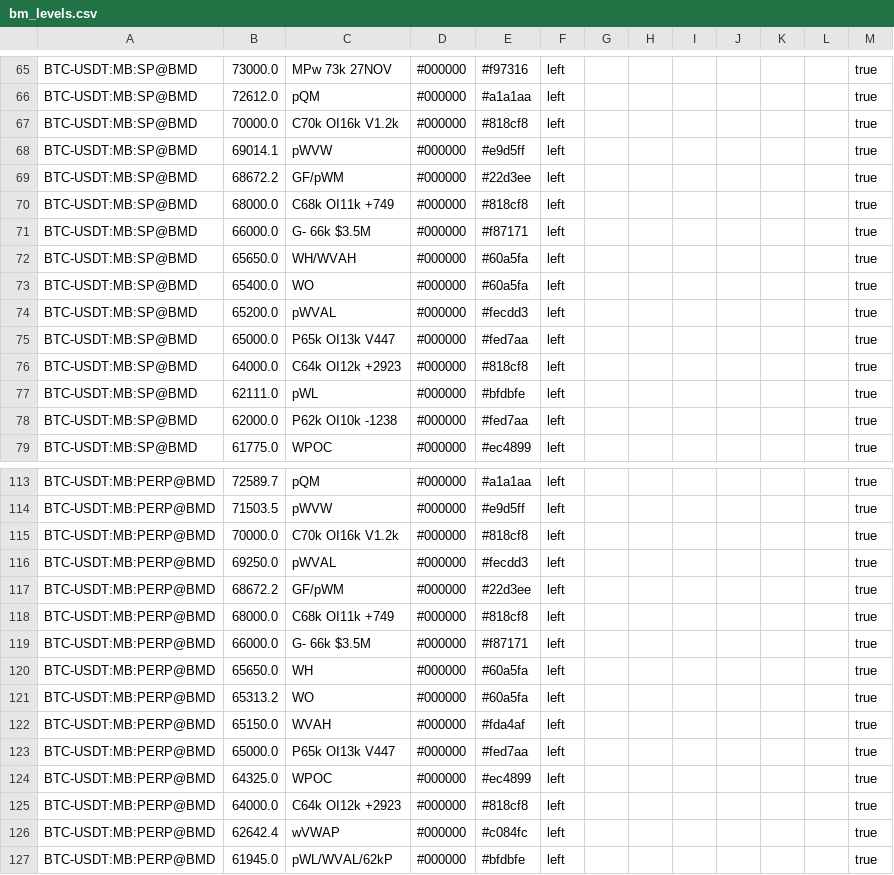
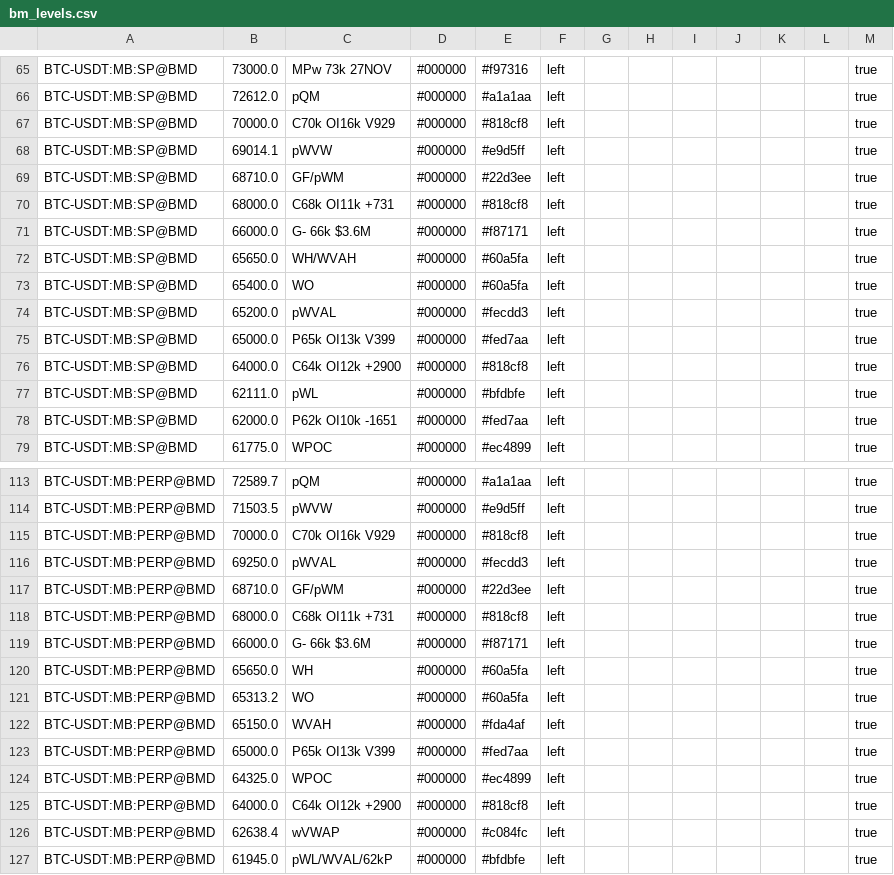
Before and after one commit to trendset1/bm-levels, a CSV file: bm_levels.csv, drawn as a sheet; only a part is shown, gaps mark what is left out; the diff covers the shown part only.

```diff
--- a/bm_levels.csv
+++ b/bm_levels.csv
@@ -66,7 +66,7 @@
 "BTC-USDT:MB:SP@BMD","72612.0","pQM","#000000","#a1a1aa","left","","","","","","","true"
-"BTC-USDT:MB:SP@BMD","70000.0","C70k OI16k V1.2k","#000000","#818cf8","left","","","","","","","true"
+"BTC-USDT:MB:SP@BMD","70000.0","C70k OI16k V929","#000000","#818cf8","left","","","","","","","true"
 "BTC-USDT:MB:SP@BMD","69014.1","pWVW","#000000","#e9d5ff","left","","","","","","","true"
-"BTC-USDT:MB:SP@BMD","68672.2","GF/pWM","#000000","#22d3ee","left","","","","","","","true"
-"BTC-USDT:MB:SP@BMD","68000.0","C68k OI11k +749","#000000","#818cf8","left","","","","","","","true"
-"BTC-USDT:MB:SP@BMD","66000.0","G- 66k $3.5M","#000000","#f87171","left","","","","","","","true"
+"BTC-USDT:MB:SP@BMD","68710.0","GF/pWM","#000000","#22d3ee","left","","","","","","","true"
+"BTC-USDT:MB:SP@BMD","68000.0","C68k OI11k +731","#000000","#818cf8","left","","","","","","","true"
+"BTC-USDT:MB:SP@BMD","66000.0","G- 66k $3.6M","#000000","#f87171","left","","","","","","","true"
 "BTC-USDT:MB:SP@BMD","65650.0","WH/WVAH","#000000","#60a5fa","left","","","","","","","true"
@@ -74,6 +74,6 @@
 "BTC-USDT:MB:SP@BMD","65200.0","pWVAL","#000000","#fecdd3","left","","","","","","","true"
-"BTC-USDT:MB:SP@BMD","65000.0","P65k OI13k V447","#000000","#fed7aa","left","","","","","","","true"
-"BTC-USDT:MB:SP@BMD","64000.0","C64k OI12k +2923","#000000","#818cf8","left","","","","","","","true"
+"BTC-USDT:MB:SP@BMD","65000.0","P65k OI13k V399","#000000","#fed7aa","left","","","","","","","true"
+"BTC-USDT:MB:SP@BMD","64000.0","C64k OI12k +2900","#000000","#818cf8","left","","","","","","","true"
 "BTC-USDT:MB:SP@BMD","62111.0","pWL","#000000","#bfdbfe","left","","","","","","","true"
-"BTC-USDT:MB:SP@BMD","62000.0","P62k OI10k -1238","#000000","#fed7aa","left","","","","","","","true"
+"BTC-USDT:MB:SP@BMD","62000.0","P62k OI10k -1651","#000000","#fed7aa","left","","","","","","","true"
 "BTC-USDT:MB:SP@BMD","61775.0","WPOC","#000000","#ec4899","left","","","","","","","true"
@@ -114,7 +114,7 @@
 "BTC-USDT:MB:PERP@BMD","71503.5","pWVW","#000000","#e9d5ff","left","","","","","","","true"
-"BTC-USDT:MB:PERP@BMD","70000.0","C70k OI16k V1.2k","#000000","#818cf8","left","","","","","","","true"
+"BTC-USDT:MB:PERP@BMD","70000.0","C70k OI16k V929","#000000","#818cf8","left","","","","","","","true"
 "BTC-USDT:MB:PERP@BMD","69250.0","pWVAL","#000000","#fecdd3","left","","","","","","","true"
-"BTC-USDT:MB:PERP@BMD","68672.2","GF/pWM","#000000","#22d3ee","left","","","","","","","true"
-"BTC-USDT:MB:PERP@BMD","68000.0","C68k OI11k +749","#000000","#818cf8","left","","","","","","","true"
-"BTC-USDT:MB:PERP@BMD","66000.0","G- 66k $3.5M","#000000","#f87171","left","","","","","","","true"
+"BTC-USDT:MB:PERP@BMD","68710.0","GF/pWM","#000000","#22d3ee","left","","","","","","","true"
+"BTC-USDT:MB:PERP@BMD","68000.0","C68k OI11k +731","#000000","#818cf8","left","","","","","","","true"
+"BTC-USDT:MB:PERP@BMD","66000.0","G- 66k $3.6M","#000000","#f87171","left","","","","","","","true"
 "BTC-USDT:MB:PERP@BMD","65650.0","WH","#000000","#60a5fa","left","","","","","","","true"
@@ -122,6 +122,6 @@
 "BTC-USDT:MB:PERP@BMD","65150.0","WVAH","#000000","#fda4af","left","","","","","","","true"
-"BTC-USDT:MB:PERP@BMD","65000.0","P65k OI13k V447","#000000","#fed7aa","left","","","","","","","true"
+"BTC-USDT:MB:PERP@BMD","65000.0","P65k OI13k V399","#000000","#fed7aa","left","","","","","","","true"
 "BTC-USDT:MB:PERP@BMD","64325.0","WPOC","#000000","#ec4899","left","","","","","","","true"
-"BTC-USDT:MB:PERP@BMD","64000.0","C64k OI12k +2923","#000000","#818cf8","left","","","","","","","true"
-"BTC-USDT:MB:PERP@BMD","62642.4","wVWAP","#000000","#c084fc","left","","","","","","","true"
+"BTC-USDT:MB:PERP@BMD","64000.0","C64k OI12k +2900","#000000","#818cf8","left","","","","","","","true"
+"BTC-USDT:MB:PERP@BMD","62638.4","wVWAP","#000000","#c084fc","left","","","","","","","true"
 "BTC-USDT:MB:PERP@BMD","61945.0","pWL/WVAL/62kP","#000000","#bfdbfe","left","","","","","","","true"
```
Also changed, not shown: 40 edited cells elsewhere in this file, 1 other file.
